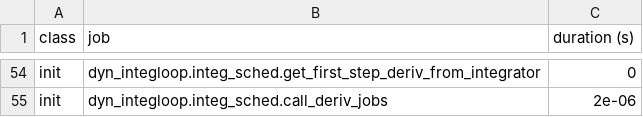
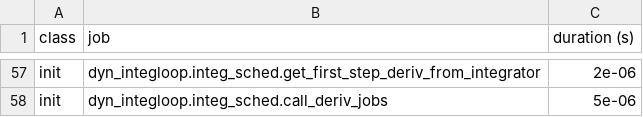
Before and after one commit to EndDescender/Paper-Airplane-Sim, a CSV file: RUN_test/_init_log.csv, drawn as a sheet; only a part is shown, gaps mark what is left out; addresses are those after the commit; the diff covers the shown part only; the diff names each change by its address in the sheet, - before the commit and + after, or states it on an @@ line.

```diff
--- a/RUN_test/_init_log.csv
+++ b/RUN_test/_init_log.csv
-C57 (duration (s)): 0
+C57 (duration (s)): 2e-06
-C58 (duration (s)): 2e-06
+C58 (duration (s)): 5e-06
```
Also changed, not shown: 4 added rows, 1 removed row, 1 moved row and 38 edited cells elsewhere in this file, 13 other files.
